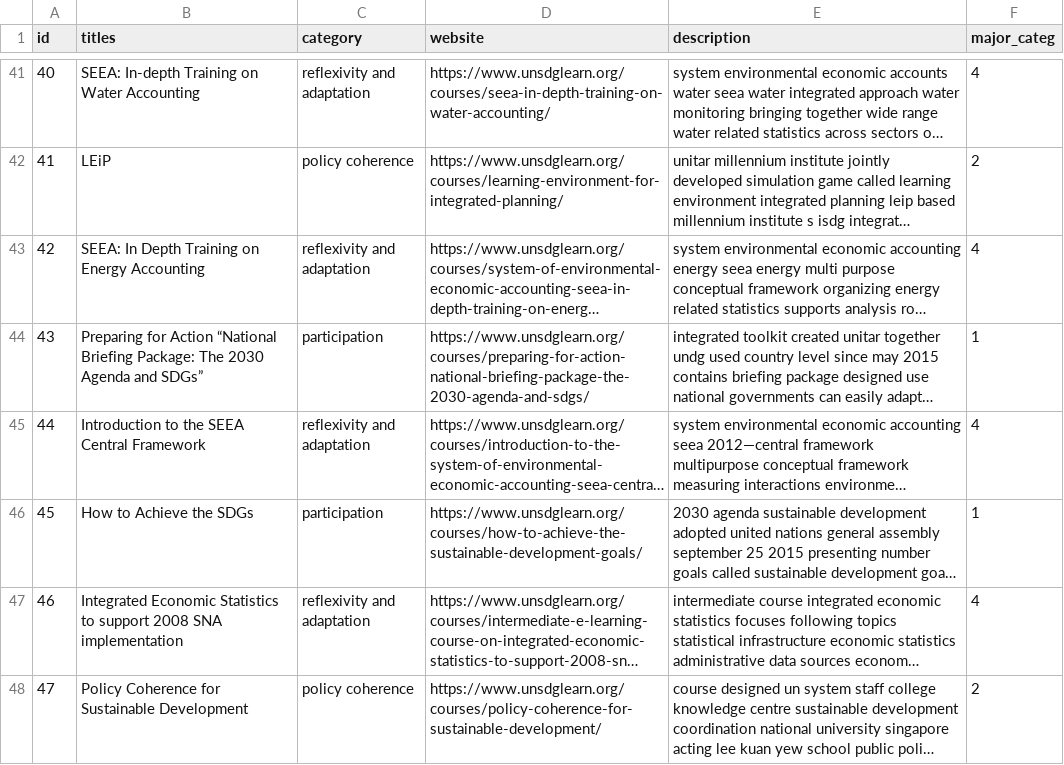
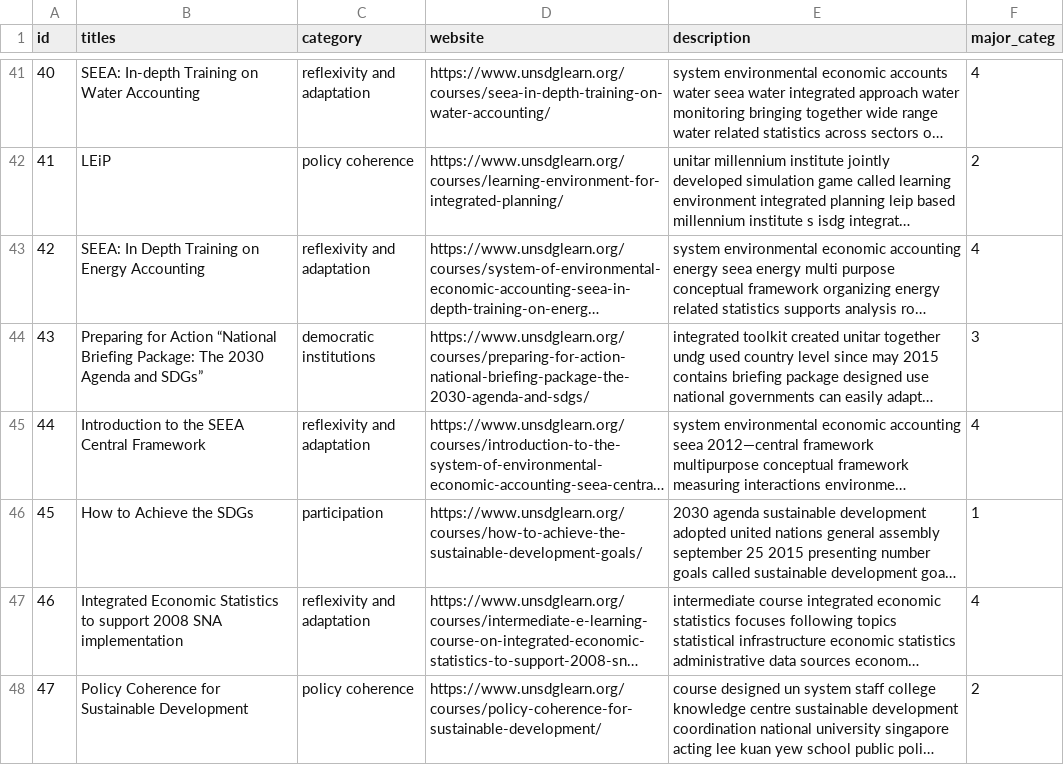
Before and after one commit to caitlinsarro/mpp_thesis, a CSV file: data/soft_coded_long2.csv, drawn as a sheet; only a part is shown, gaps mark what is left out; long unchanged cells end in …; the diff covers the shown part only; the diff names each change by its address in the sheet, - before the commit and + after, or states it on an @@ line.

```diff
--- a/data/soft_coded_long2.csv
+++ b/data/soft_coded_long2.csv
-C44 (category): participation
+C44 (category): democratic institutions
-F44 (major_categ): 1
+F44 (major_categ): 3
```
Also changed, not shown: 1 removed row and 11 edited cells elsewhere in this file, data/final_coded_dataset.csv, 6 other files.
